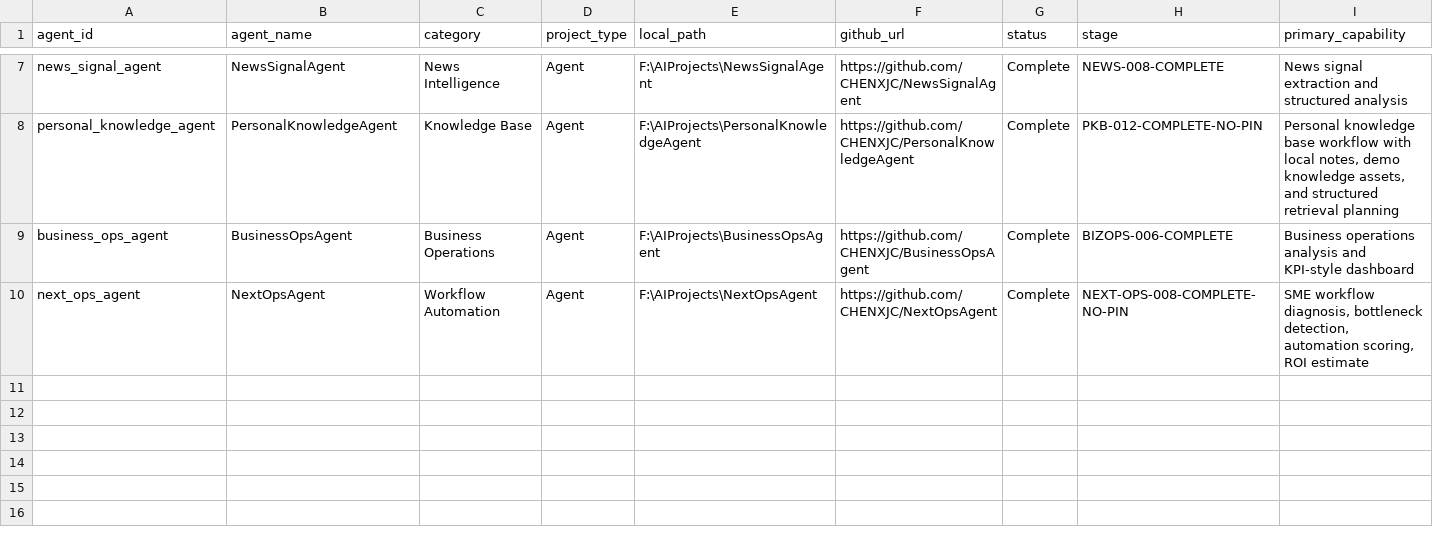
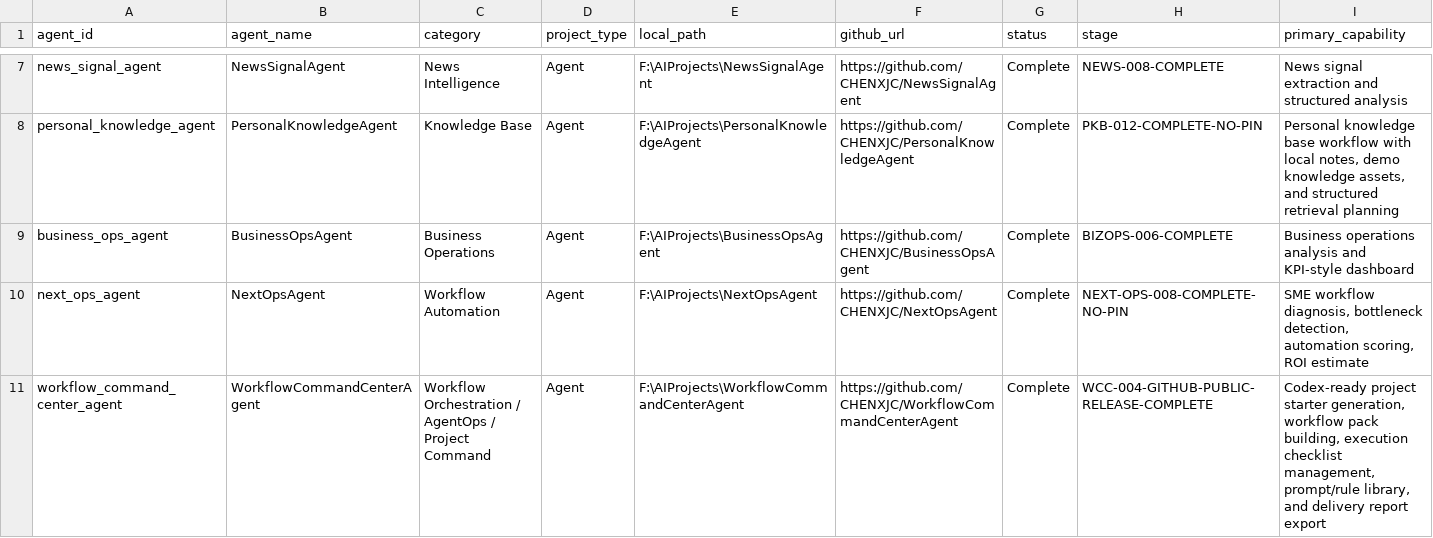
Before and after one commit to CHENXJC/AgentHubControlCenter, a CSV file: data/agent_registry.csv, drawn as a sheet; only a part is shown, gaps mark what is left out; rows hold the shown columns only; the diff names each change by its address in the sheet, - before the commit and + after, or states it on an @@ line.

Commit message:
chore: integrate WorkflowCommandCenterAgent into AgentHub

```diff
--- a/data/agent_registry.csv
+++ b/data/agent_registry.csv
+row 11: workflow_command_center_agent | WorkflowCommandCenterAgent | Workflow Orchestration / AgentOps / Project Command | Agent | F:\AIProjects\WorkflowCommandCenterAgent | https://github.com/CHENXJC/WorkflowCommandCenterAgent | Complete | WCC-004-GITHUB-PUBLIC-RELEASE-COMPLETE | Codex-ready project starter generation, workflow pack building, execution checklist management, prompt/rule library, and delivery report export
```
Also changed, not shown: 19 other files.
